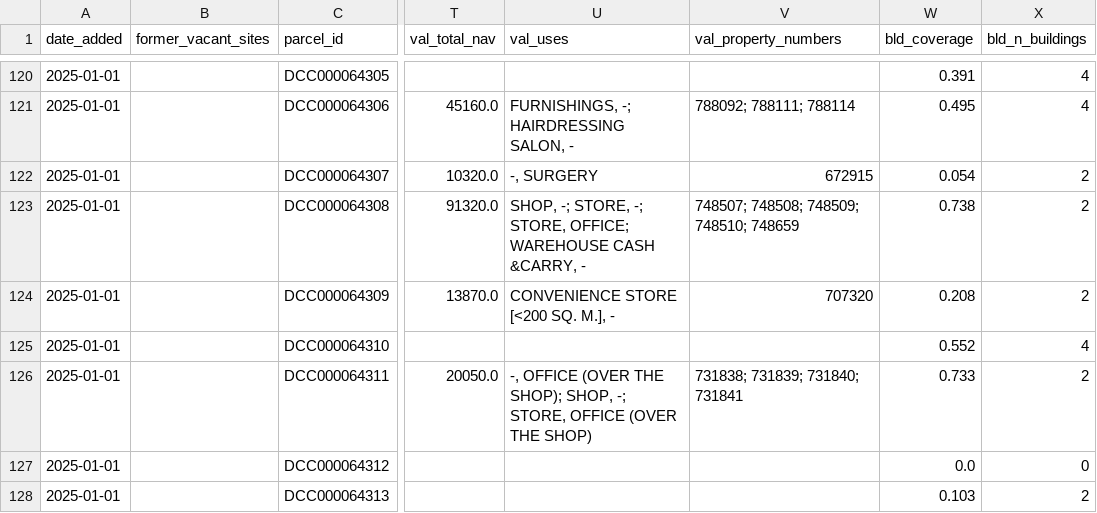
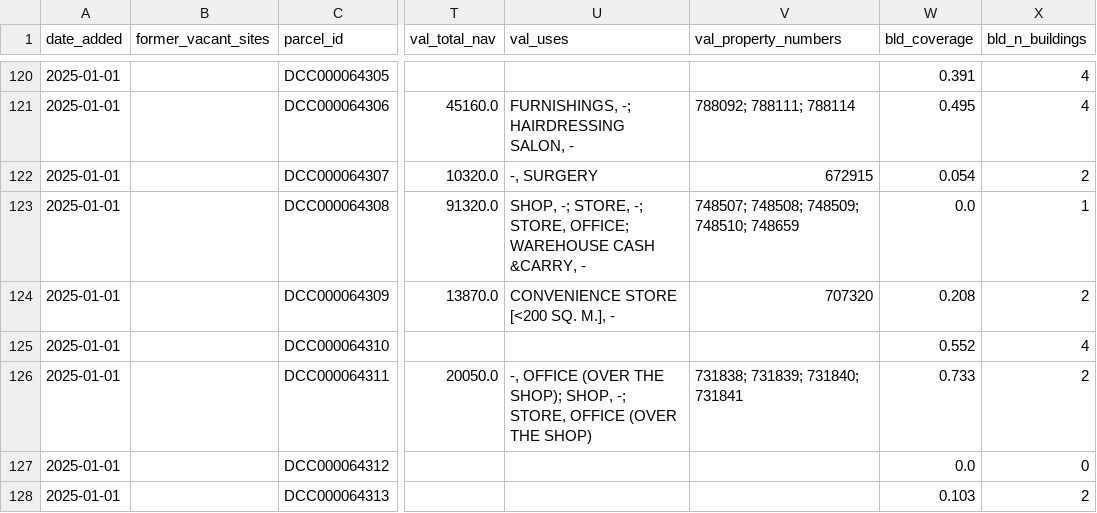
Before and after one commit to urschrei/derelict_sites_register, a CSV file: data/rzlt_sites_enriched.csv, drawn as a sheet; only a part is shown, gaps mark what is left out; the diff names each change by its address in the sheet, - before the commit and + after, or states it on an @@ line.

```diff
--- a/data/rzlt_sites_enriched.csv
+++ b/data/rzlt_sites_enriched.csv
-W123 (bld_coverage): 0.738
+W123 (bld_coverage): 0.0
-X123 (bld_n_buildings): 2
+X123 (bld_n_buildings): 1
```
Also changed, not shown: 3 other files.
